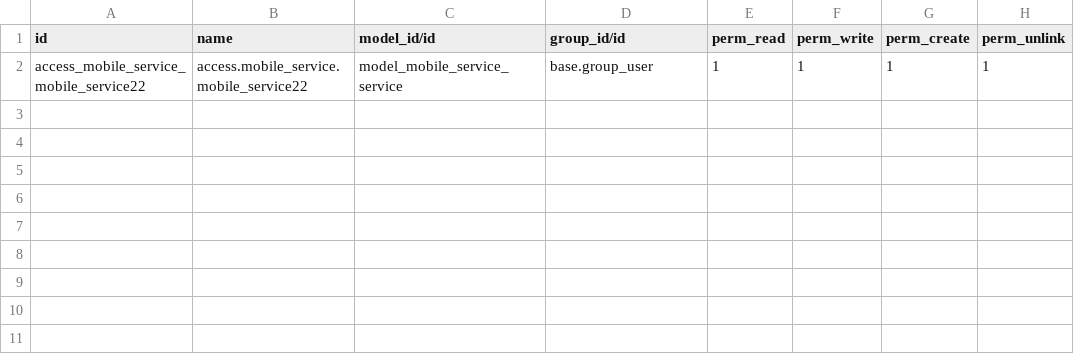
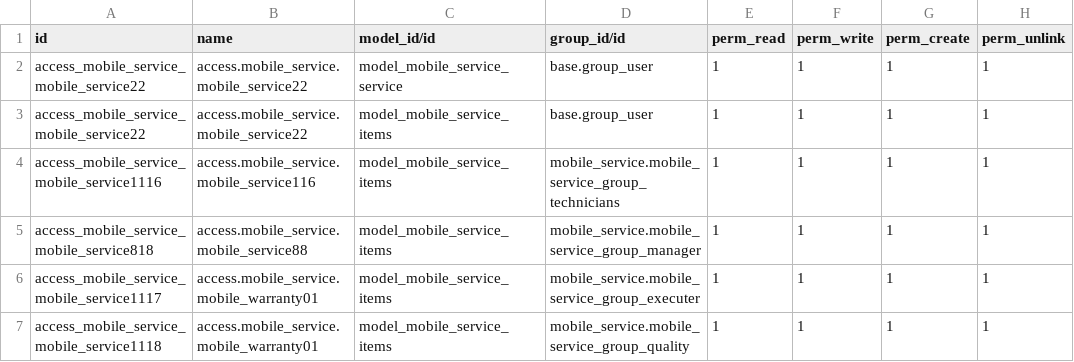
Before and after one commit to Jacky-odoo/odoo-mobile-service, a CSV file: mobile_service_elbaan/security/ir.model.access.csv, drawn as a sheet; the diff names each change by its address in the sheet, - before the commit and + after, or states it on an @@ line.

Commit message:
create Included items for mobile service elbaan and create access and edit views and many2many field and tags

```diff
--- a/mobile_service_elbaan/security/ir.model.access.csv
+++ b/mobile_service_elbaan/security/ir.model.access.csv
+row 3: access_mobile_service_mobile_service22 | access.mobile_service.mobile_service22 | model_mobile_service_items | base.group_user | 1 | 1 | 1 | 1
+row 4: access_mobile_service_mobile_service1116 | access.mobile_service.mobile_service116 | model_mobile_service_items | mobile_service.mobile_service_group_technicians | 1 | 1 | 1 | 1
+row 5: access_mobile_service_mobile_service818 | access.mobile_service.mobile_service88 | model_mobile_service_items | mobile_service.mobile_service_group_manager | 1 | 1 | 1 | 1
+row 6: access_mobile_service_mobile_service1117 | access.mobile_service.mobile_warranty01 | model_mobile_service_items | mobile_service.mobile_service_group_executer | 1 | 1 | 1 | 1
+row 7: access_mobile_service_mobile_service1118 | access.mobile_service.mobile_warranty01 | model_mobile_service_items | mobile_service.mobile_service_group_quality | 1 | 1 | 1 | 1
```
Also changed, not shown: 9 other files.
